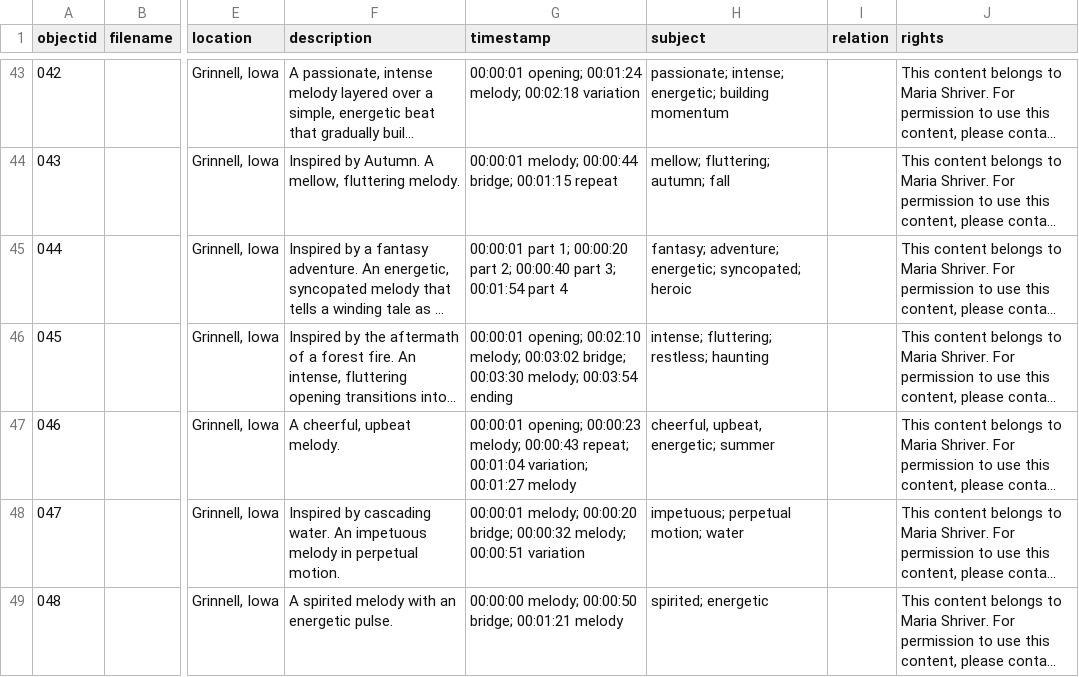
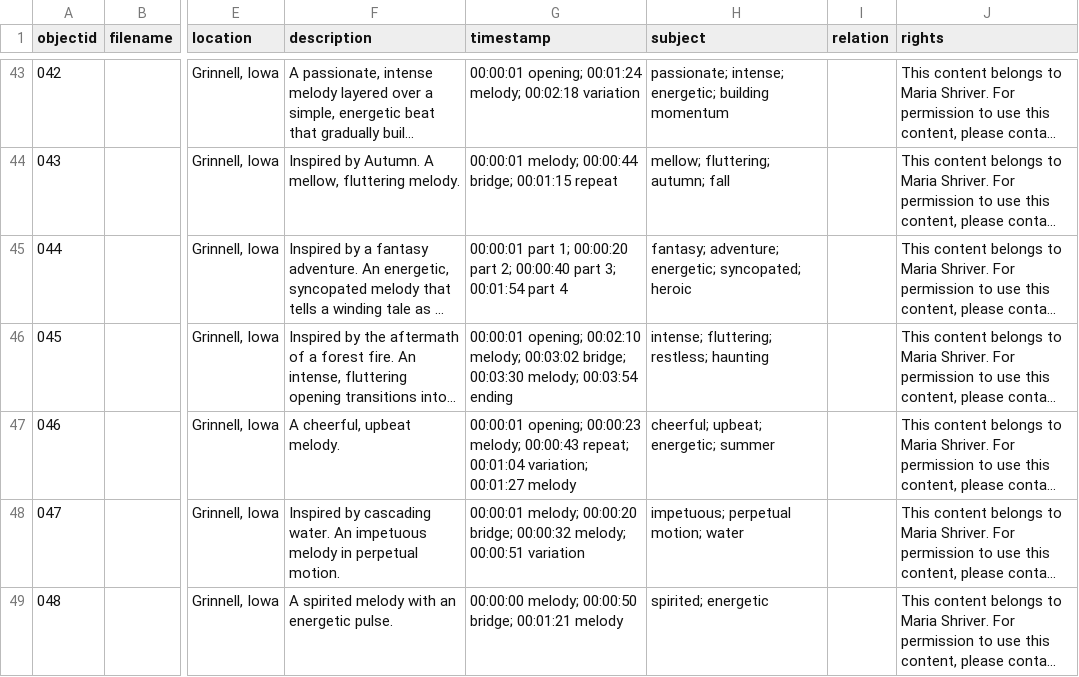
Before and after one commit to mlshriver/piano-collec, a CSV file: _data/pianocollection.csv, drawn as a sheet; only a part is shown, gaps mark what is left out; long unchanged cells end in …; the diff names each change by its address in the sheet, - before the commit and + after, or states it on an @@ line.

Commit message:
Update pianocollection.csv

```diff
--- a/_data/pianocollection.csv
+++ b/_data/pianocollection.csv
-H47 (subject): cheerful, upbeat, energetic; summer
+H47 (subject): cheerful; upbeat; energetic; summer
```
